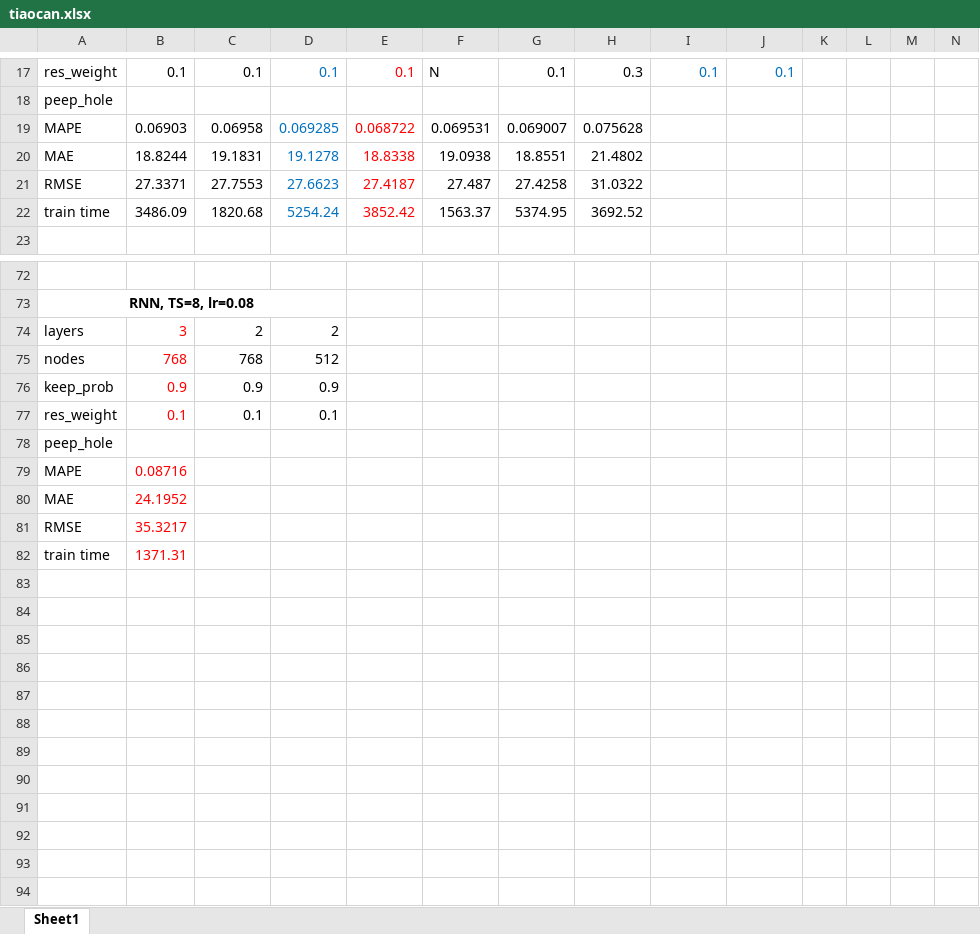
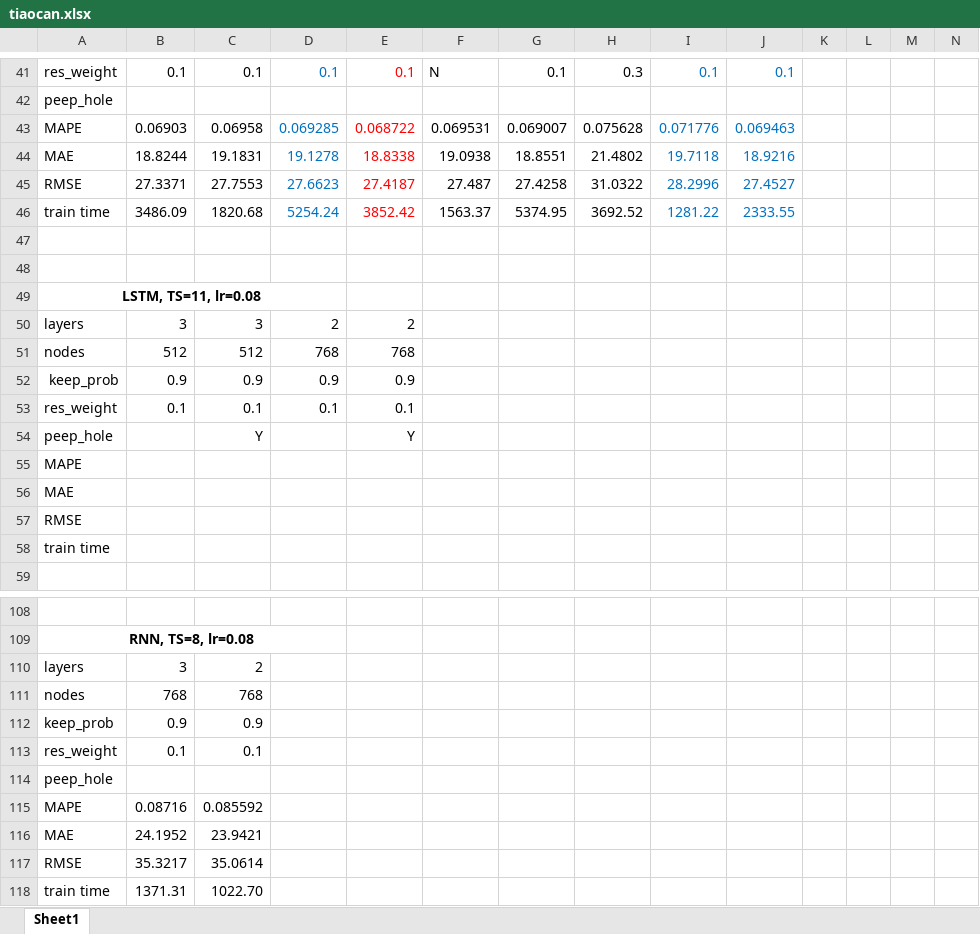
Before and after one commit to DDKinger/FlowFly, an Excel workbook: results/tiaocan.xlsx, sheet Sheet1, drawn as a sheet; only a part is shown, gaps mark what is left out; values as stored, in another font and other column widths than the file's, no borders; addresses are those after the commit; rows hold the shown columns only; the diff covers the shown part only; the diff names each change by its address in the sheet, - before the commit and + after, or states it on an @@ line.

```diff
--- a/results/tiaocan.xlsx (sheet Sheet1)
+++ b/results/tiaocan.xlsx (sheet Sheet1)
-I43: (empty)
+I43: 0.071776
-J43: (empty)
+J43: 0.069463
-I44: (empty)
+I44: 19.7118
-J44: (empty)
+J44: 18.9216
-I45: (empty)
+I45: 28.2996
-J45: (empty)
+J45: 27.4527
-I46: (empty)
+I46: 1281.22
-J46: (empty)
+J46: 2333.55
+row 47: (empty)
+row 48: (empty)
+row 49: LSTM, TS=11, lr=0.08
+row 50: layers | 3 | 3 | 2 | 2
+row 51: nodes | 512 | 512 | 768 | 768
+row 52: keep_prob | 0.9 | 0.9 | 0.9 | 0.9
+row 53: res_weight | 0.1 | 0.1 | 0.1 | 0.1
+row 54: peep_hole |  | Y |  | Y
+row 55: MAPE
+row 56: MAE
+row 57: RMSE
+row 58: train time
-B110:B113 text colour: #FF0000
+B110:B113 text colour: black
-D110: 2
+D110: (empty)
-D111: 512
+D111: (empty)
-D112: 0.9
+D112: (empty)
-D113: 0.1
+D113: (empty)
-B115:B118 text colour: #FF0000
+B115:B118 text colour: black
-C115: (empty)
+C115: 0.085592
-C116: (empty)
+C116: 23.9421
-C117: (empty)
+C117: 35.0614
-C118: (empty)
+C118: 1022.70
```
Also changed, not shown: 24 added rows and 13 edited cells elsewhere in this sheet, 10 other files.
